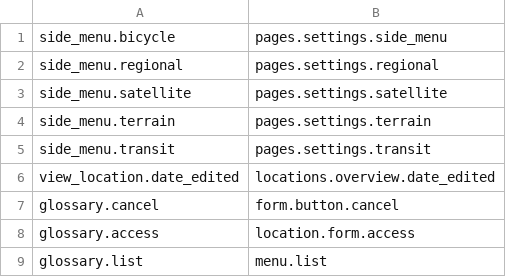
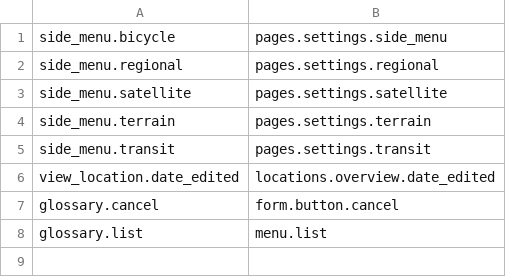
Before and after one commit to falling-fruit/falling-fruit-web, a TSV file: scripts/mobile-site-renames.tsv, drawn as a sheet; the diff names each change by its address in the sheet, - before the commit and + after, or states it on an @@ line.

```diff
--- a/scripts/mobile-site-renames.tsv
+++ b/scripts/mobile-site-renames.tsv
-row 8: glossary.access | location.form.access
```
Also changed, not shown: scripts/live-site-renames.tsv, 11 other files.
